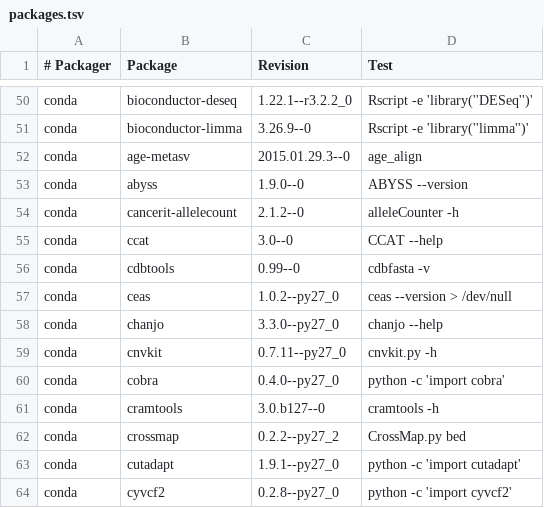
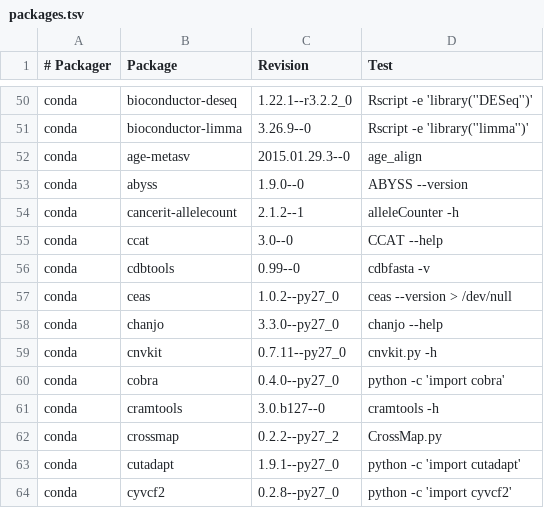
Before and after one commit to BioContainers/mulled, a TSV file: packages.tsv, drawn as a sheet; only a part is shown, gaps mark what is left out.

Commit message:
Update packages.tsv

```diff
--- a/packages.tsv
+++ b/packages.tsv
@@ -53,3 +53,3 @@ conda	age-metasv	2015.01.29.3--0	age_align
 conda	abyss	1.9.0--0	ABYSS --version
-conda	cancerit-allelecount	2.1.2--0	alleleCounter -h
+conda	cancerit-allelecount	2.1.2--1	alleleCounter -h
 conda	ccat	3.0--0	CCAT --help
@@ -61,3 +61,3 @@ conda	cobra	0.4.0--py27_0	python -c 'import cobra'
 conda	cramtools	3.0.b127--0	cramtools -h
-conda	crossmap	0.2.2--py27_2	CrossMap.py bed
+conda	crossmap	0.2.2--py27_2	CrossMap.py
 conda	cutadapt	1.9.1--py27_0	python -c 'import cutadapt'
```
